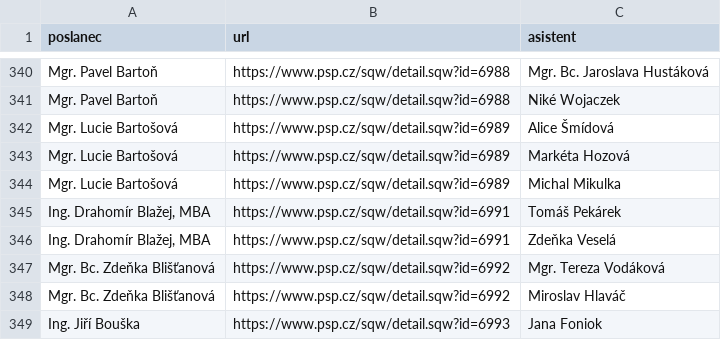
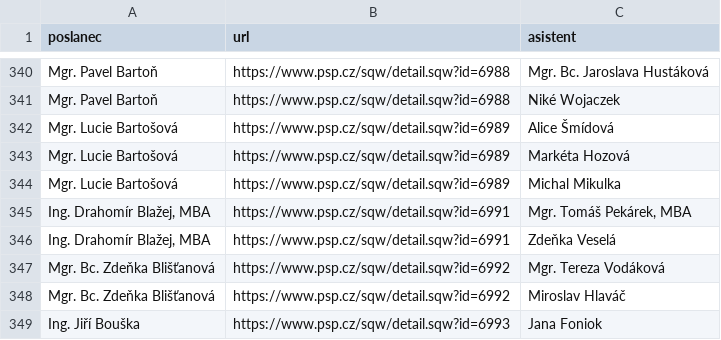
Before and after one commit to kokes/psp-asistenti, a CSV file: asistenti.csv, drawn as a sheet; only a part is shown, gaps mark what is left out.

```diff
--- a/asistenti.csv
+++ b/asistenti.csv
@@ -344,3 +344,3 @@ Mgr. Lucie Bartošová,https://www.psp.cz/sqw/detail.sqw?id=6989,Markéta Hozov
 Mgr. Lucie Bartošová,https://www.psp.cz/sqw/detail.sqw?id=6989,Michal Mikulka
-"Ing. Drahomír Blažej, MBA",https://www.psp.cz/sqw/detail.sqw?id=6991,Tomáš Pekárek
+"Ing. Drahomír Blažej, MBA",https://www.psp.cz/sqw/detail.sqw?id=6991,"Mgr. Tomáš Pekárek, MBA"
 "Ing. Drahomír Blažej, MBA",https://www.psp.cz/sqw/detail.sqw?id=6991,Zdeňka Veselá
```
